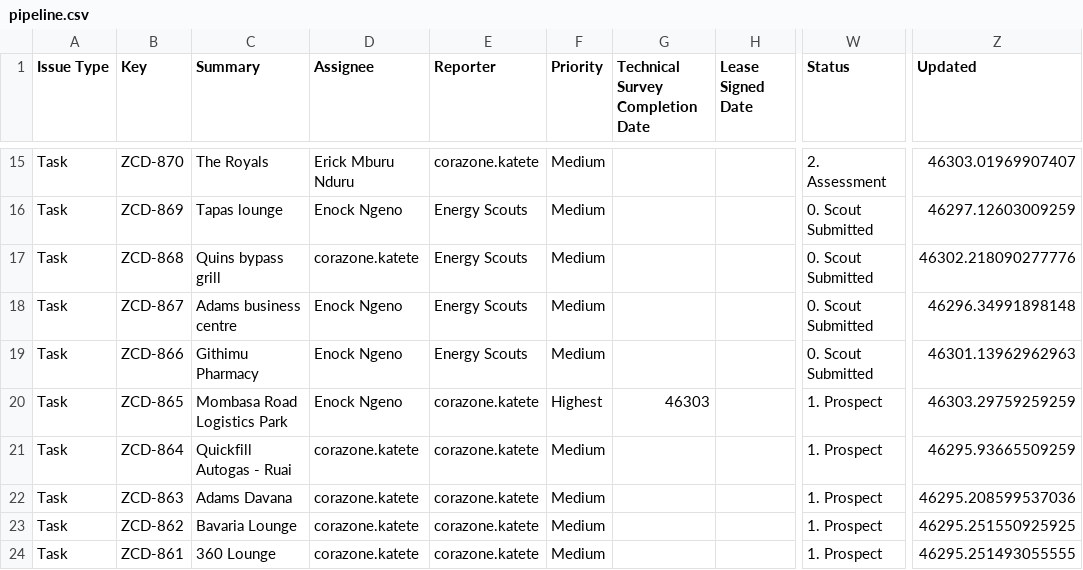
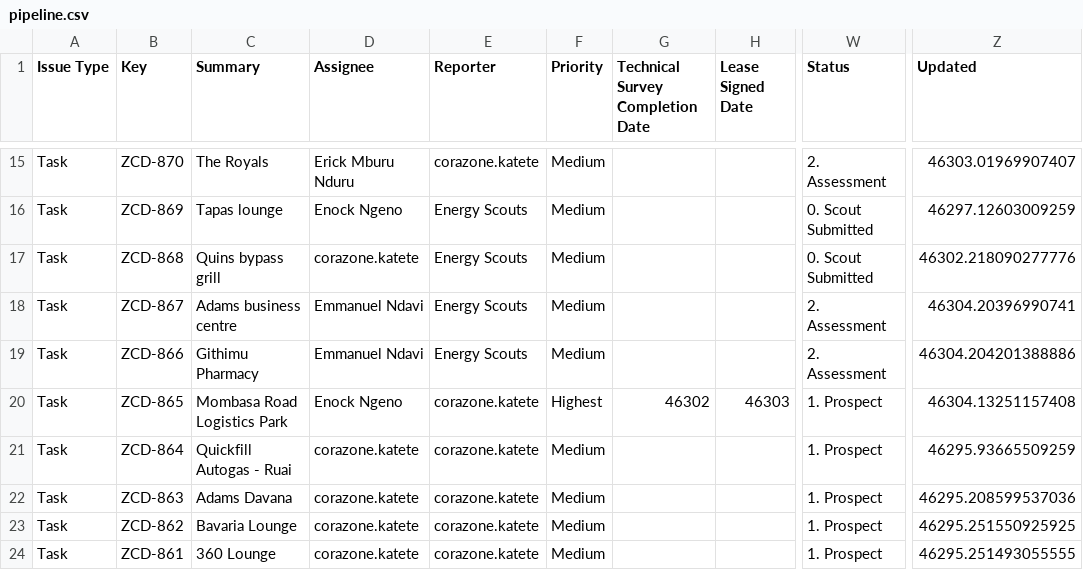
Before and after one commit to keithkinuthiakamauzeno/Network-Overview-Dashboard, a CSV file: data/pipeline.csv, drawn as a sheet; only a part is shown, gaps mark what is left out; the diff covers the shown part only; the diff names each change by its address in the sheet, - before the commit and + after, or states it on an @@ line.

```diff
--- a/data/pipeline.csv
+++ b/data/pipeline.csv
-D18:D19 (Assignee): Enock Ngeno
+D18:D19 (Assignee): Emmanuel Ndavi
-W18:W19 (Status): 0. Scout Submitted
+W18:W19 (Status): 2. Assessment
-Z18 (Updated): 46296.34991898148
+Z18 (Updated): 46304.20396990741
-Z19 (Updated): 46301.13962962963
+Z19 (Updated): 46304.204201388886
-G20 (Technical Survey Completion Date): 46303
+G20 (Technical Survey Completion Date): 46302
-H20 (Lease Signed Date): (empty)
+H20 (Lease Signed Date): 46303
-Z20 (Updated): 46303.29759259259
+Z20 (Updated): 46304.13251157408
```
Also changed, not shown: 55 edited cells elsewhere in this file.
